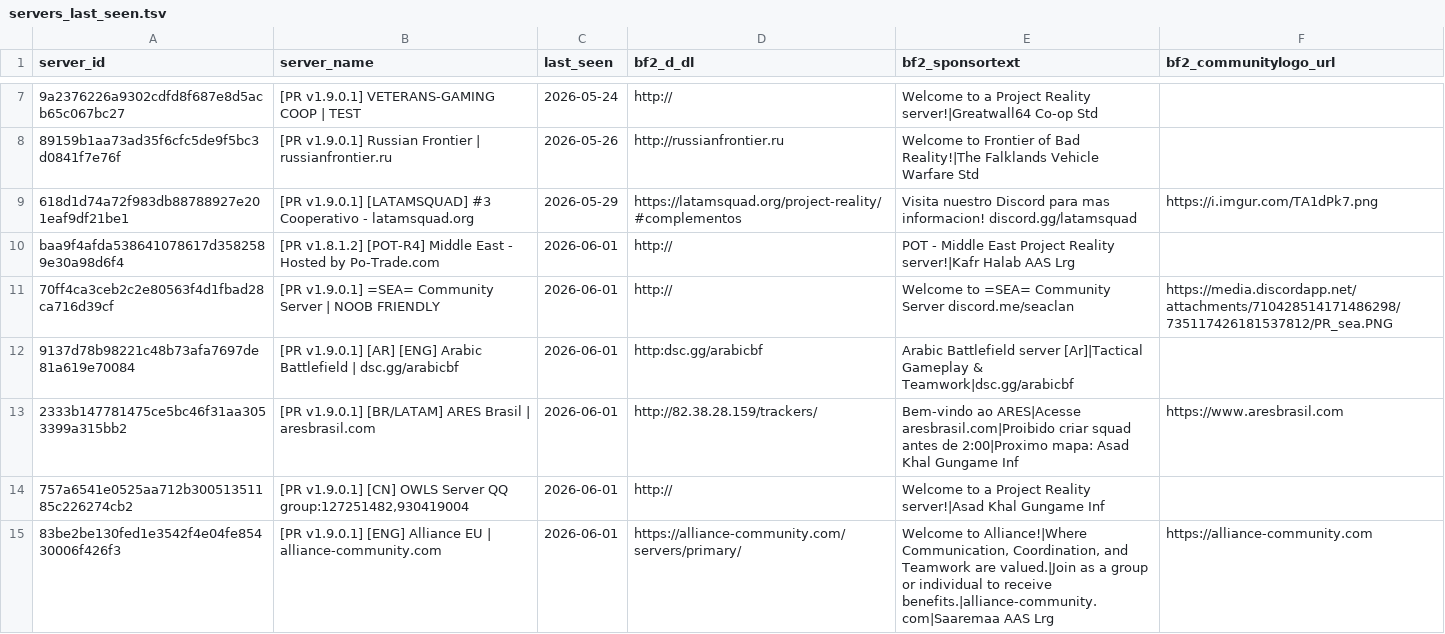
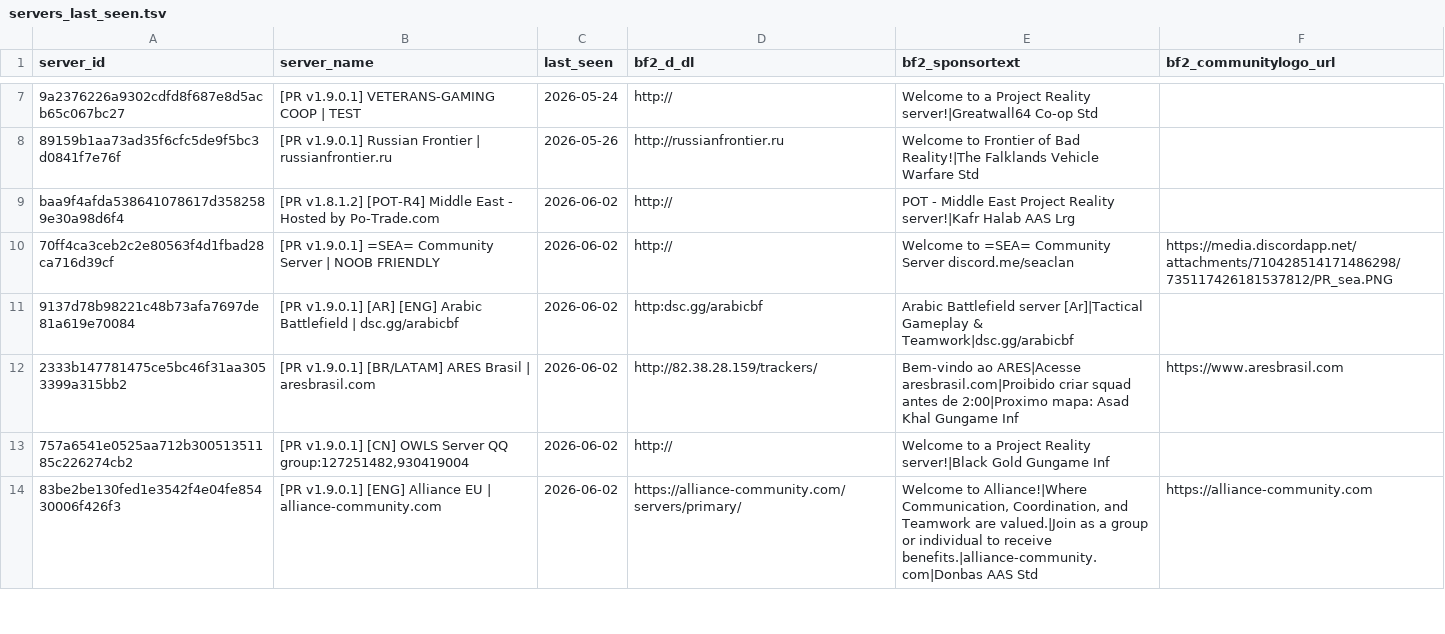
Before and after one commit to SucharMistrz/PRServerTracker, a TSV file: data/servers_last_seen.tsv, drawn as a sheet; only a part is shown, gaps mark what is left out; removed rows and columns are numbered as before the commit, all else as after; the diff covers the shown part only; the diff names each change by its address in the sheet, - before the commit and + after, or states it on an @@ line.

```diff
--- a/data/servers_last_seen.tsv
+++ b/data/servers_last_seen.tsv
-row 9: 618d1d74a72f983db88788927e201eaf9df21be1 | [PR v1.9.0.1] [LATAMSQUAD] #3 Cooperativo - latamsquad.org | 2026-05-29 | https://latamsquad.org/project-reality/#complementos | Visita nuestro Discord para mas informacion! discord.gg/latamsquad | https://i.imgur.com/TA1dPk7.png
-C9:C14 (last_seen): 2026-06-01
+C9:C14 (last_seen): 2026-06-02
-E13 (bf2_sponsortext): …Project Reality server!|Asad Khal Gungame Inf
+E13 (bf2_sponsortext): …Project Reality server!|Black Gold Gungame Inf
-E14 (bf2_sponsortext): …to receive benefits.|alliance-community.com|Saaremaa AAS Lrg
+E14 (bf2_sponsortext): …to receive benefits.|alliance-community.com|Donbas AAS Std
```
Also changed, not shown: 1 added row and 25 edited cells elsewhere in this file.
